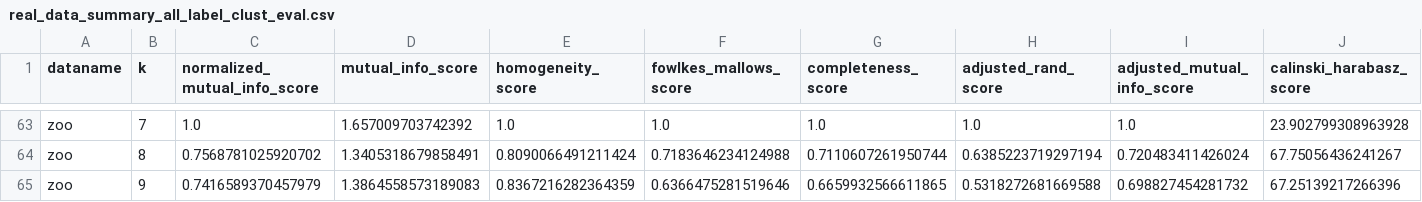
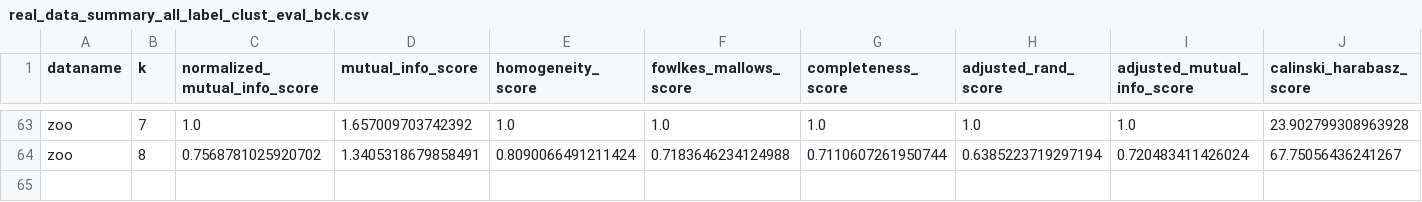
Before and after one commit to janezpovh/Exact_clustering_SOS_SDP, a CSV file: Results/Results_quality_of_clusters/other_methods/real_data_summary_all_label_clust_eval_bck.csv (was Results/Results_quality_of_clusters/other_methods/real_data_summary_all_label_clust_eval.csv), drawn as a sheet; only a part is shown, gaps mark what is left out; rows hold the shown columns only; the diff names each change by its address in the sheet, - before the commit and + after, or states it on an @@ line.

```diff
--- a/Results/Results_quality_of_clusters/other_methods/real_data_summary_all_label_clust_eval.csv
+++ b/Results/Results_quality_of_clusters/other_methods/real_data_summary_all_label_clust_eval_bck.csv
-row 65: zoo | 9 | 0.7416589370457979 | 1.3864558573189083 | 0.8367216282364359 | 0.6366475281519646 | 0.6659932566611865 | 0.5318272681669588 | 0.698827454281732 | 67.25139217266396
```
Also changed, not shown: 22 other files.
